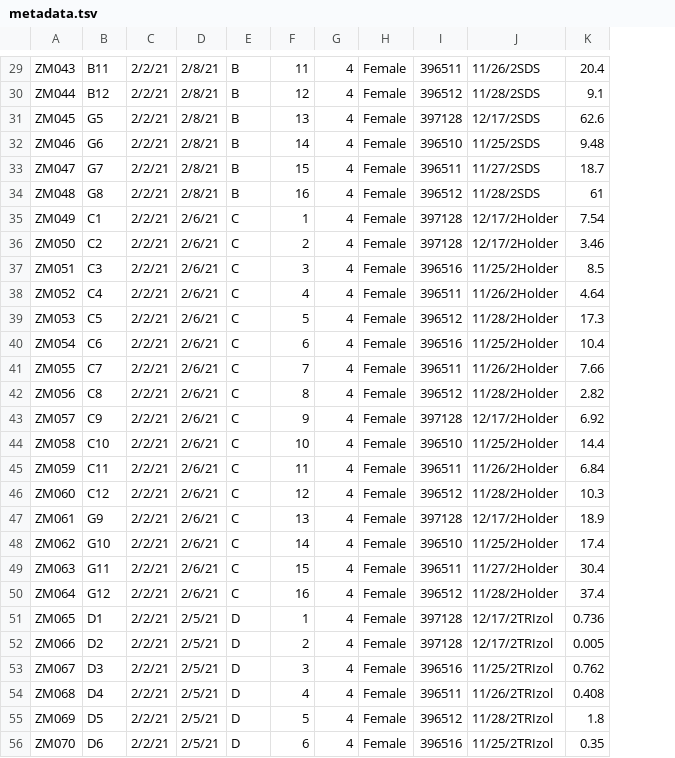
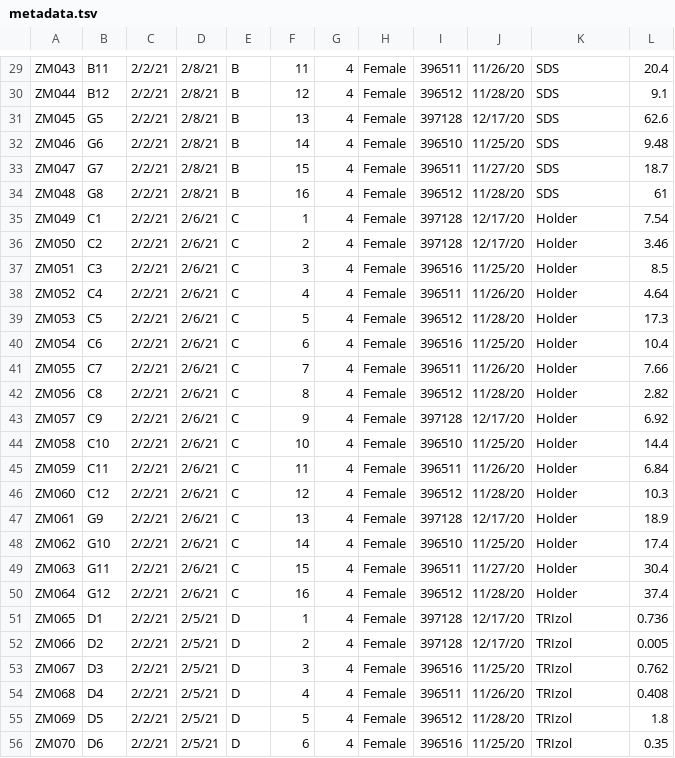
Before and after one commit to ericsson-lab/viral-inactivation, a TSV file: metadata.tsv, drawn as a sheet; only a part is shown, gaps mark what is left out; addresses are those after the commit; the diff covers the shown part only; the diff names each change by its address in the sheet, - before the commit and + after, or states it on an @@ line.

```diff
--- a/metadata.tsv
+++ b/metadata.tsv
+column J, rows 29-56: 11/26/20 | 11/28/20 | 12/17/20 | 11/25/20 | 11/27/20 | 11/28/20 | 12/17/20 | 12/17/20 | 11/25/20 | 11/26/20 | 11/28/20 | 11/25/20 | 11/26/20 | 11/28/20 | 12/17/20 | 11/25/20 | 11/26/20 | 11/28/20 | 12/17/20 | 11/25/20 | 11/27/20 | 11/28/20 | 12/17/20 | 12/17/20 | 11/25/20 | 11/26/20 | 11/28/20 | 11/25/20
-K29: 11/26/2SDS
+K29: SDS
-K30: 11/28/2SDS
+K30: SDS
-K31: 12/17/2SDS
+K31: SDS
-K32: 11/25/2SDS
+K32: SDS
-K33: 11/27/2SDS
+K33: SDS
-K34: 11/28/2SDS
+K34: SDS
-K35:K36: 12/17/2Holder
+K35:K36: Holder
-K37: 11/25/2Holder
+K37: Holder
-K38: 11/26/2Holder
+K38: Holder
-K39: 11/28/2Holder
+K39: Holder
-K40: 11/25/2Holder
+K40: Holder
-K41: 11/26/2Holder
+K41: Holder
-K42: 11/28/2Holder
+K42: Holder
-K43: 12/17/2Holder
+K43: Holder
-K44: 11/25/2Holder
+K44: Holder
-K45: 11/26/2Holder
+K45: Holder
-K46: 11/28/2Holder
+K46: Holder
-K47: 12/17/2Holder
+K47: Holder
-K48: 11/25/2Holder
+K48: Holder
-K49: 11/27/2Holder
+K49: Holder
-K50: 11/28/2Holder
+K50: Holder
-K51:K52: 12/17/2TRIzol
+K51:K52: TRIzol
-K53: 11/25/2TRIzol
+K53: TRIzol
-K54: 11/26/2TRIzol
+K54: TRIzol
-K55: 11/28/2TRIzol
+K55: TRIzol
-K56: 11/25/2TRIzol
+K56: TRIzol
```
Also changed, not shown: 2 added rows, 2 removed rows and 68 edited cells elsewhere in this file.
